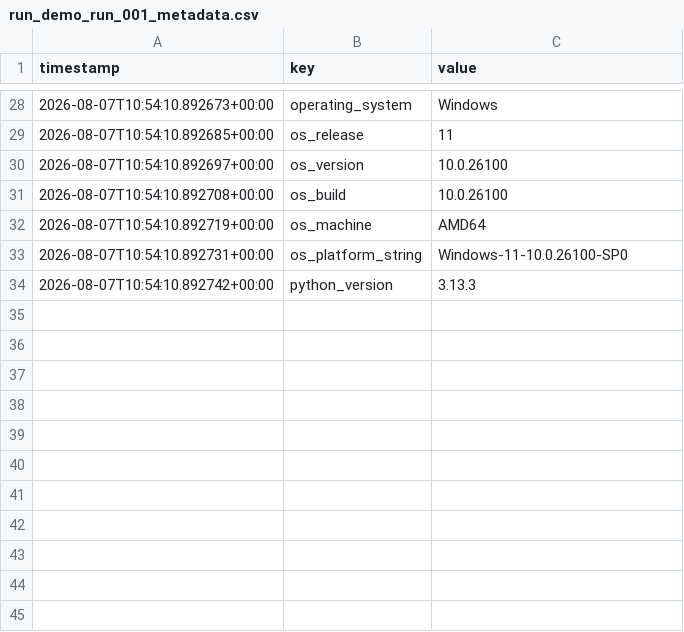
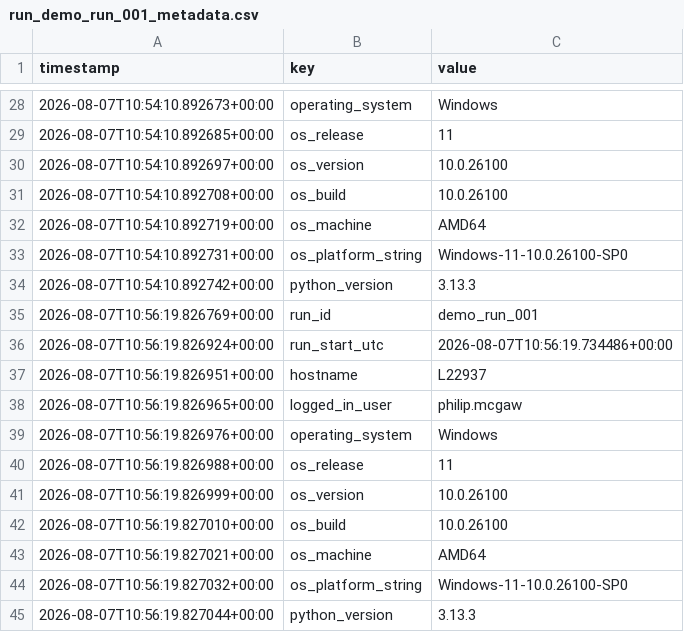
Before and after one commit to PhilipMcGaw/Test-in-a-Box, a CSV file: runs/demo_run_001/run_demo_run_001_metadata.csv, drawn as a sheet; only a part is shown, gaps mark what is left out; the diff names each change by its address in the sheet, - before the commit and + after, or states it on an @@ line.

```diff
--- a/runs/demo_run_001/run_demo_run_001_metadata.csv
+++ b/runs/demo_run_001/run_demo_run_001_metadata.csv
+row 35: 2026-08-07T10:56:19.826769+00:00 | run_id | demo_run_001
+row 36: 2026-08-07T10:56:19.826924+00:00 | run_start_utc | 2026-08-07T10:56:19.734486+00:00
+row 37: 2026-08-07T10:56:19.826951+00:00 | hostname | L22937
+row 38: 2026-08-07T10:56:19.826965+00:00 | logged_in_user | philip.mcgaw
+row 39: 2026-08-07T10:56:19.826976+00:00 | operating_system | Windows
+row 40: 2026-08-07T10:56:19.826988+00:00 | os_release | 11
+row 41: 2026-08-07T10:56:19.826999+00:00 | os_version | 10.0.26100
+row 42: 2026-08-07T10:56:19.827010+00:00 | os_build | 10.0.26100
+row 43: 2026-08-07T10:56:19.827021+00:00 | os_machine | AMD64
+row 44: 2026-08-07T10:56:19.827032+00:00 | os_platform_string | Windows-11-10.0.26100-SP0
+row 45: 2026-08-07T10:56:19.827044+00:00 | python_version | 3.13.3
```
Also changed, not shown: runs/demo_run_001/run_demo_run_001_DUT_DUT-0001.csv, runs/demo_run_001/run_demo_run_001_DUT_DUT-0002.csv, 7 other files.
